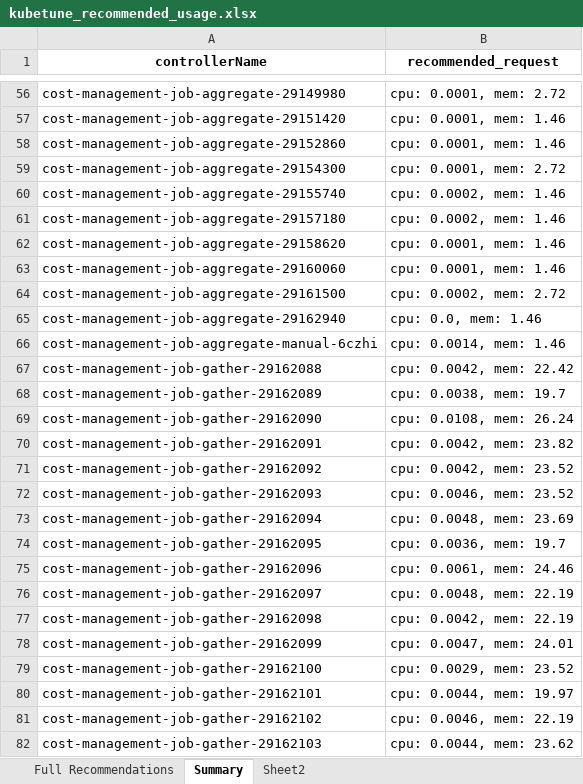
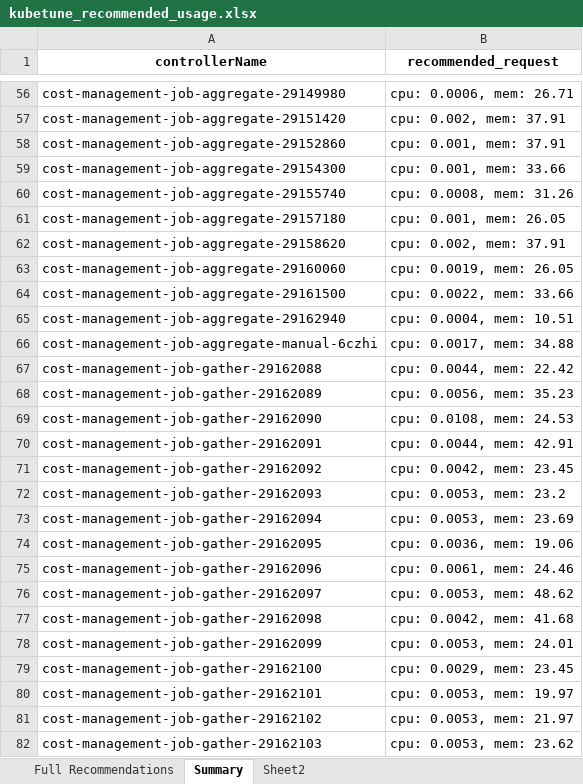
Before and after one commit to MyGitRepo-1979/MLearn, an Excel workbook: KubeTuner/kubetune1.0/src/models/timeseriesxgboost/output/kubetune_recommended_usage.xlsx, sheet Summary, drawn as a sheet; only a part is shown, gaps mark what is left out; values as stored, in another font and other column widths than the file's, no borders; the diff covers the shown part only; the diff names each change by its address in the sheet, - before the commit and + after, or states it on an @@ line.

```diff
--- a/KubeTuner/kubetune1.0/src/models/timeseriesxgboost/output/kubetune_recommended_usage.xlsx (sheet Summary)
+++ b/KubeTuner/kubetune1.0/src/models/timeseriesxgboost/output/kubetune_recommended_usage.xlsx (sheet Summary)
-B56 (recommended_request): cpu: 0.0001, mem: 2.72
+B56 (recommended_request): cpu: 0.0006, mem: 26.71
-B57 (recommended_request): cpu: 0.0001, mem: 1.46
+B57 (recommended_request): cpu: 0.002, mem: 37.91
-B58 (recommended_request): cpu: 0.0001, mem: 1.46
+B58 (recommended_request): cpu: 0.001, mem: 37.91
-B59 (recommended_request): cpu: 0.0001, mem: 2.72
+B59 (recommended_request): cpu: 0.001, mem: 33.66
-B60 (recommended_request): cpu: 0.0002, mem: 1.46
+B60 (recommended_request): cpu: 0.0008, mem: 31.26
-B61 (recommended_request): cpu: 0.0002, mem: 1.46
+B61 (recommended_request): cpu: 0.001, mem: 26.05
-B62 (recommended_request): cpu: 0.0001, mem: 1.46
+B62 (recommended_request): cpu: 0.002, mem: 37.91
-B63 (recommended_request): cpu: 0.0001, mem: 1.46
+B63 (recommended_request): cpu: 0.0019, mem: 26.05
-B64 (recommended_request): cpu: 0.0002, mem: 2.72
+B64 (recommended_request): cpu: 0.0022, mem: 33.66
-B65 (recommended_request): cpu: 0.0, mem: 1.46
+B65 (recommended_request): cpu: 0.0004, mem: 10.51
-B66 (recommended_request): cpu: 0.0014, mem: 1.46
+B66 (recommended_request): cpu: 0.0017, mem: 34.88
-B67 (recommended_request): cpu: 0.0042, mem: 22.42
+B67 (recommended_request): cpu: 0.0044, mem: 22.42
-B68 (recommended_request): cpu: 0.0038, mem: 19.7
+B68 (recommended_request): cpu: 0.0056, mem: 35.23
-B69 (recommended_request): cpu: 0.0108, mem: 26.24
+B69 (recommended_request): cpu: 0.0108, mem: 24.53
-B70 (recommended_request): cpu: 0.0042, mem: 23.82
+B70 (recommended_request): cpu: 0.0044, mem: 42.91
-B71 (recommended_request): cpu: 0.0042, mem: 23.52
+B71 (recommended_request): cpu: 0.0042, mem: 23.45
-B72 (recommended_request): cpu: 0.0046, mem: 23.52
+B72 (recommended_request): cpu: 0.0053, mem: 23.2
-B73 (recommended_request): cpu: 0.0048, mem: 23.69
+B73 (recommended_request): cpu: 0.0053, mem: 23.69
-B74 (recommended_request): cpu: 0.0036, mem: 19.7
+B74 (recommended_request): cpu: 0.0036, mem: 19.06
-B76 (recommended_request): cpu: 0.0048, mem: 22.19
+B76 (recommended_request): cpu: 0.0053, mem: 48.62
-B77 (recommended_request): cpu: 0.0042, mem: 22.19
+B77 (recommended_request): cpu: 0.0042, mem: 41.68
-B78 (recommended_request): cpu: 0.0047, mem: 24.01
+B78 (recommended_request): cpu: 0.0053, mem: 24.01
-B79 (recommended_request): cpu: 0.0029, mem: 23.52
+B79 (recommended_request): cpu: 0.0029, mem: 23.45
-B80 (recommended_request): cpu: 0.0044, mem: 19.97
+B80 (recommended_request): cpu: 0.0053, mem: 19.97
-B81 (recommended_request): cpu: 0.0046, mem: 22.19
+B81 (recommended_request): cpu: 0.0053, mem: 21.97
-B82 (recommended_request): cpu: 0.0044, mem: 23.62
+B82 (recommended_request): cpu: 0.0053, mem: 23.62
```
Also changed, not shown: 349 edited cells elsewhere in this sheet, sheet Full Recommendations, sheet Sheet2, 3 other files.
